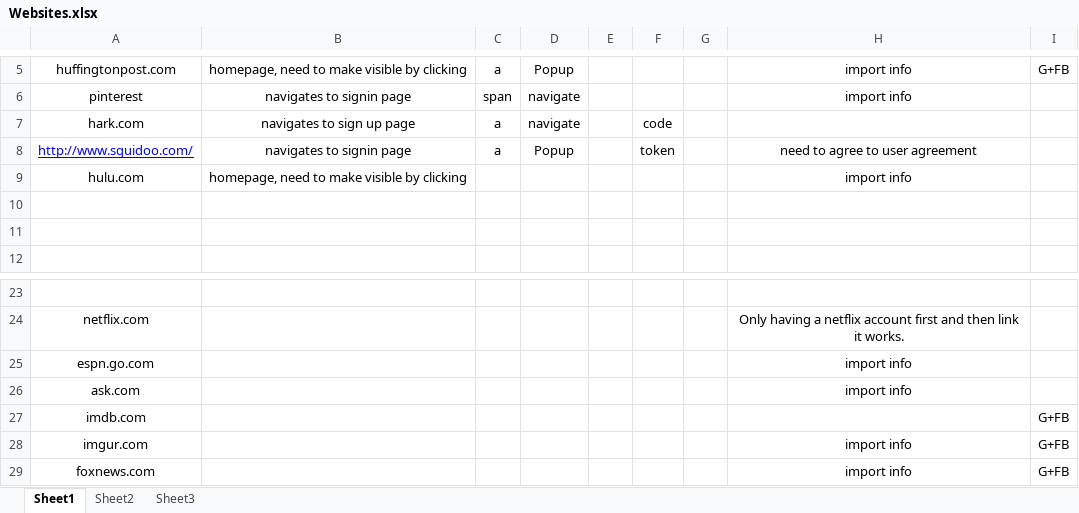
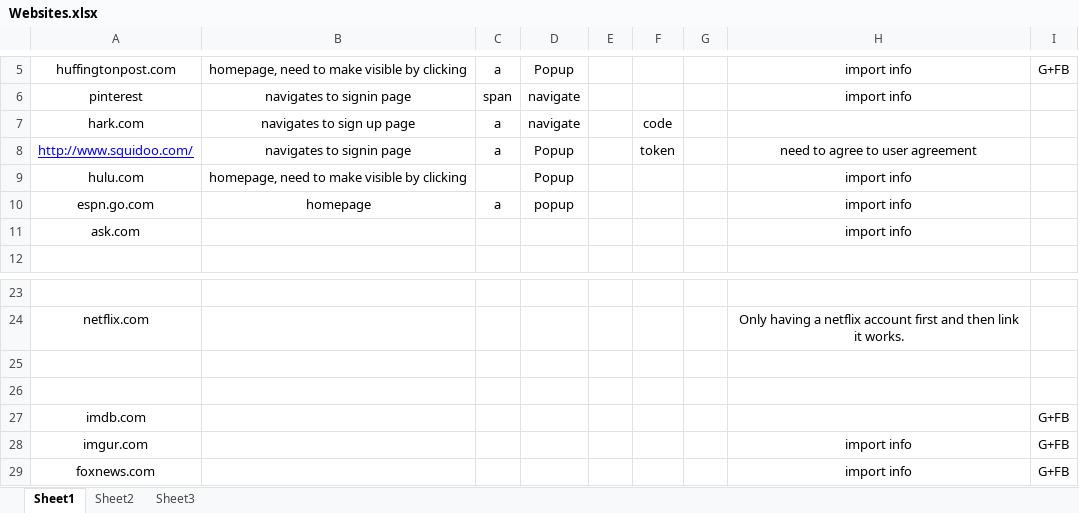
Before and after one commit to Treeeater/vulCheckerFirefox, an Excel workbook: Websites.xlsx, sheet Sheet1, drawn as a sheet; only a part is shown, gaps mark what is left out; values as stored, in another font and other column widths than the file's, no borders; the diff names each change by its address in the sheet, - before the commit and + after, or states it on an @@ line.

```diff
--- a/Websites.xlsx (sheet Sheet1)
+++ b/Websites.xlsx (sheet Sheet1)
-D9: (empty)
+D9: Popup
-row 10: (empty)
+row 10: espn.go.com | homepage | a | popup |  |  |  | import info
-row 11: (empty)
+row 11: ask.com |  |  |  |  |  |  | import info
-row 25: espn.go.com |  |  |  |  |  |  | import info
+row 25: (empty)
-row 26: ask.com |  |  |  |  |  |  | import info
+row 26: (empty)
```
Also changed, not shown: 1 other file.
